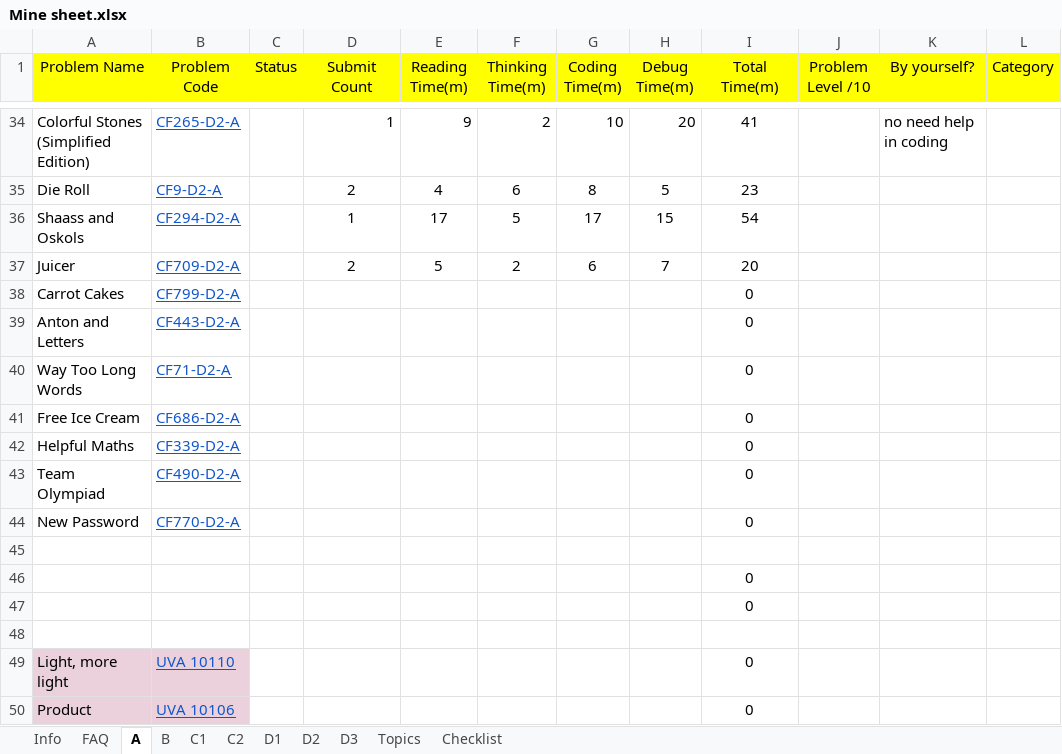
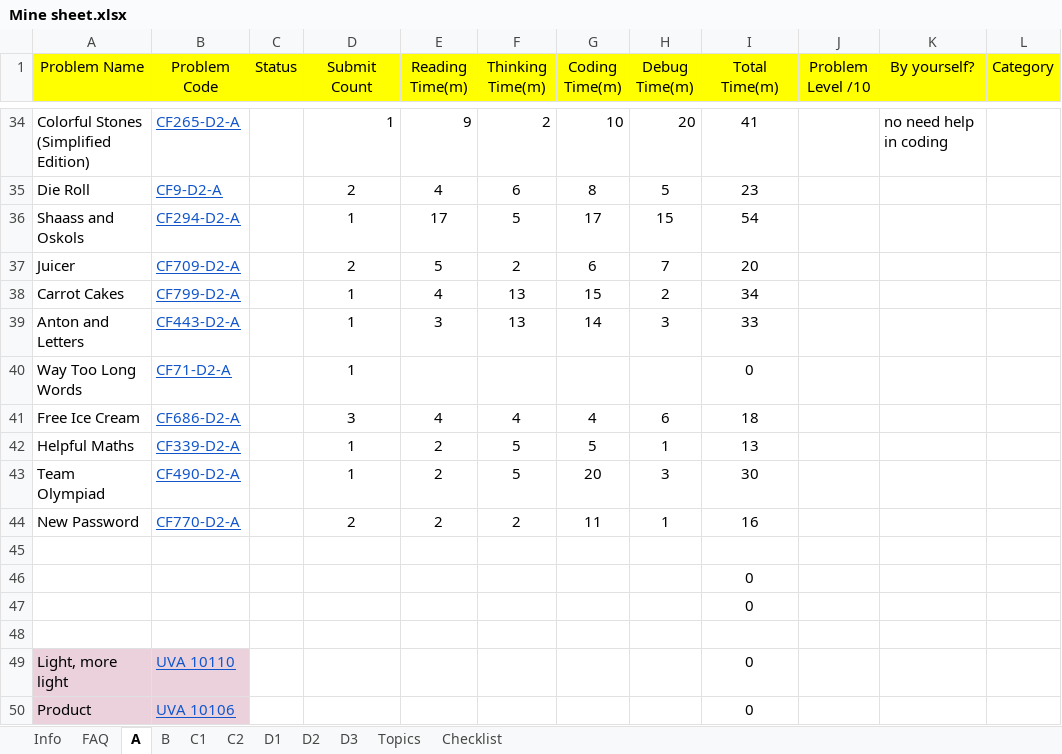
Before and after one commit to mohamad0ahmad/MostafaSaad-Sheet-Sol, an Excel workbook: Mine sheet.xlsx, sheet A, drawn as a sheet; only a part is shown, gaps mark what is left out; values as stored, in another font and other column widths than the file's, no borders; conditional formats not drawn; the diff names each change by its address in the sheet, - before the commit and + after, or states it on an @@ line.

```diff
--- a/Mine sheet.xlsx (sheet A)
+++ b/Mine sheet.xlsx (sheet A)
-D38:D40 (Submit Count): (empty)
+D38:D40 (Submit Count): 1
-E38 (Reading Time(m)): (empty)
+E38 (Reading Time(m)): 4
-F38:F39 (Thinking Time(m)): (empty)
+F38:F39 (Thinking Time(m)): 13
-G38 (Coding Time(m)): (empty)
+G38 (Coding Time(m)): 15
-H38 (Debug Time(m)): (empty)
+H38 (Debug Time(m)): 2
-I38 (Total Time(m)): 0
+I38 (Total Time(m)): 34
-E39 (Reading Time(m)): (empty)
+E39 (Reading Time(m)): 3
-G39 (Coding Time(m)): (empty)
+G39 (Coding Time(m)): 14
-H39 (Debug Time(m)): (empty)
+H39 (Debug Time(m)): 3
-I39 (Total Time(m)): 0
+I39 (Total Time(m)): 33
-D41 (Submit Count): (empty)
+D41 (Submit Count): 3
-E41 (Reading Time(m)): (empty)
+E41 (Reading Time(m)): 4
-F41 (Thinking Time(m)): (empty)
+F41 (Thinking Time(m)): 4
-G41 (Coding Time(m)): (empty)
+G41 (Coding Time(m)): 4
-H41 (Debug Time(m)): (empty)
+H41 (Debug Time(m)): 6
-I41 (Total Time(m)): 0
+I41 (Total Time(m)): 18
-D42:D43 (Submit Count): (empty)
+D42:D43 (Submit Count): 1
-E42:E44 (Reading Time(m)): (empty)
+E42:E44 (Reading Time(m)): 2
-F42:F43 (Thinking Time(m)): (empty)
+F42:F43 (Thinking Time(m)): 5
-G42 (Coding Time(m)): (empty)
+G42 (Coding Time(m)): 5
-H42 (Debug Time(m)): (empty)
+H42 (Debug Time(m)): 1
-I42 (Total Time(m)): 0
+I42 (Total Time(m)): 13
-G43 (Coding Time(m)): (empty)
+G43 (Coding Time(m)): 20
-H43 (Debug Time(m)): (empty)
+H43 (Debug Time(m)): 3
-I43 (Total Time(m)): 0
+I43 (Total Time(m)): 30
-D44 (Submit Count): (empty)
+D44 (Submit Count): 2
-F44 (Thinking Time(m)): (empty)
+F44 (Thinking Time(m)): 2
-G44 (Coding Time(m)): (empty)
+G44 (Coding Time(m)): 11
-H44 (Debug Time(m)): (empty)
+H44 (Debug Time(m)): 1
-I44 (Total Time(m)): 0
+I44 (Total Time(m)): 16
```
Also changed, not shown: 12 other files.
